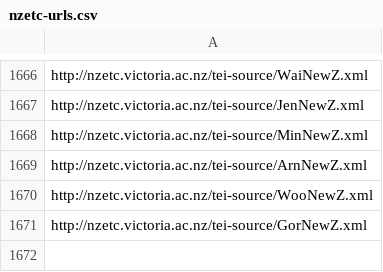
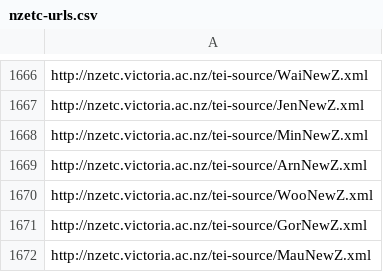
Before and after one commit to stuartyeates/sampler, a CSV file: TEI/nzetc-urls.csv, drawn as a sheet; only a part is shown, gaps mark what is left out.

Commit message:
add

```diff
--- a/TEI/nzetc-urls.csv
+++ b/TEI/nzetc-urls.csv
@@ -1671 +1671,2 @@ http://nzetc.victoria.ac.nz/tei-source/WooNewZ.xml
 http://nzetc.victoria.ac.nz/tei-source/GorNewZ.xml
+http://nzetc.victoria.ac.nz/tei-source/MauNewZ.xml
```
